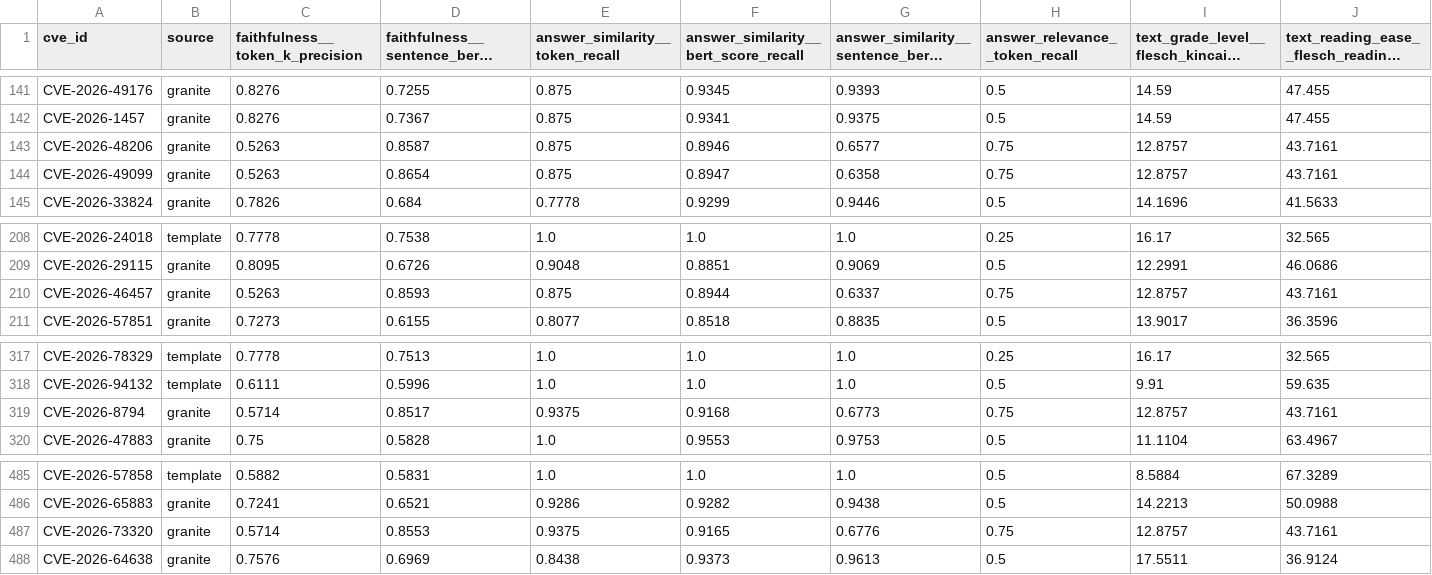
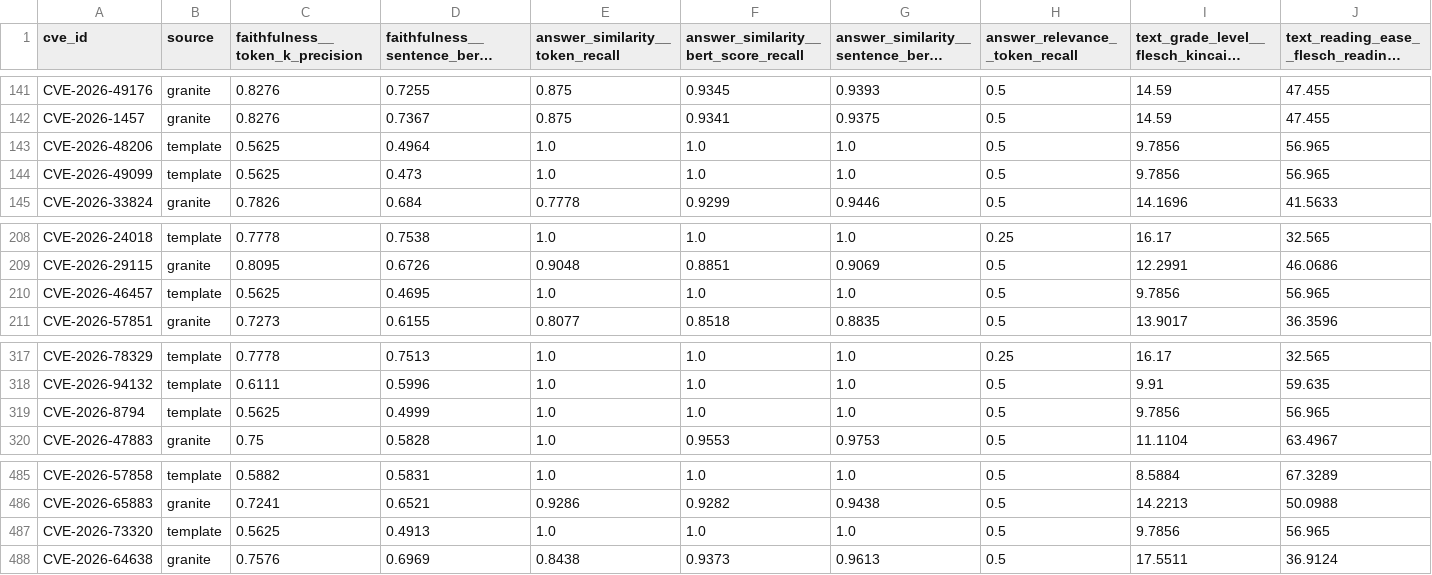
Before and after one commit to jackwwinstanley/fortres, a CSV file: outputs/gov_metrics.csv, drawn as a sheet; only a part is shown, gaps mark what is left out; long unchanged cells end in …; the diff covers the shown part only.

```diff
--- a/outputs/gov_metrics.csv
+++ b/outputs/gov_metrics.csv
@@ -142,4 +142,4 @@ CVE-2026-49176,granite,0.8276,0.7255,0.875,0.9345,0.9393,0.5,14.59,47.455
 CVE-2026-1457,granite,0.8276,0.7367,0.875,0.9341,0.9375,0.5,14.59,47.455
-CVE-2026-48206,granite,0.5263,0.8587,0.875,0.8946,0.6577,0.75,12.8757,43.7161
-CVE-2026-49099,granite,0.5263,0.8654,0.875,0.8947,0.6358,0.75,12.8757,43.7161
+CVE-2026-48206,template,0.5625,0.4964,1.0,1.0,1.0,0.5,9.7856,56.965
+CVE-2026-49099,template,0.5625,0.473,1.0,1.0,1.0,0.5,9.7856,56.965
 CVE-2026-33824,granite,0.7826,0.684,0.7778,0.9299,0.9446,0.5,14.1696,41.5633
@@ -209,3 +209,3 @@ CVE-2026-24018,template,0.7778,0.7538,1.0,1.0,1.0,0.25,16.17,32.565
 CVE-2026-29115,granite,0.8095,0.6726,0.9048,0.8851,0.9069,0.5,12.2991,46.0686
-CVE-2026-46457,granite,0.5263,0.8593,0.875,0.8944,0.6337,0.75,12.8757,43.7161
+CVE-2026-46457,template,0.5625,0.4695,1.0,1.0,1.0,0.5,9.7856,56.965
 CVE-2026-57851,granite,0.7273,0.6155,0.8077,0.8518,0.8835,0.5,13.9017,36.3596
@@ -318,3 +318,3 @@ CVE-2026-78329,template,0.7778,0.7513,1.0,1.0,1.0,0.25,16.17,32.565
 CVE-2026-94132,template,0.6111,0.5996,1.0,1.0,1.0,0.5,9.91,59.635
-CVE-2026-8794,granite,0.5714,0.8517,0.9375,0.9168,0.6773,0.75,12.8757,43.7161
+CVE-2026-8794,template,0.5625,0.4999,1.0,1.0,1.0,0.5,9.7856,56.965
 CVE-2026-47883,granite,0.75,0.5828,1.0,0.9553,0.9753,0.5,11.1104,63.4967
@@ -486,3 +486,3 @@ CVE-2026-57858,template,0.5882,0.5831,1.0,1.0,1.0,0.5,8.5884,67.3289
 CVE-2026-65883,granite,0.7241,0.6521,0.9286,0.9282,0.9438,0.5,14.2213,50.0988
-CVE-2026-73320,granite,0.5714,0.8553,0.9375,0.9165,0.6776,0.75,12.8757,43.7161
+CVE-2026-73320,template,0.5625,0.4913,1.0,1.0,1.0,0.5,9.7856,56.965
 CVE-2026-64638,granite,0.7576,0.6969,0.8438,0.9373,0.9613,0.5,17.5511,36.9124
```
Also changed, not shown: 91 edited cells elsewhere in this file, outputs/explanations.csv, outputs/watsonx_gov_metrics.csv, 3 other files.
